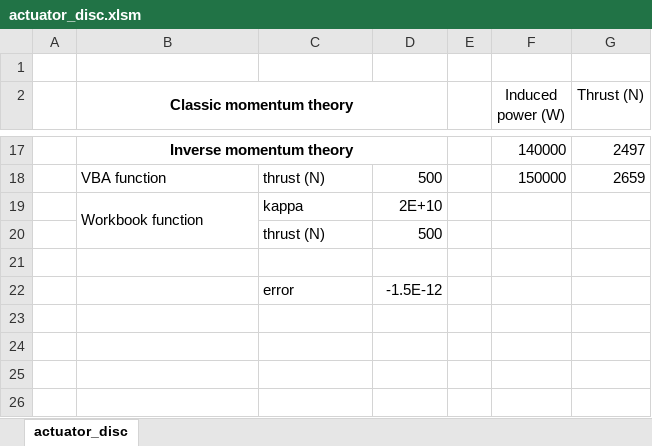
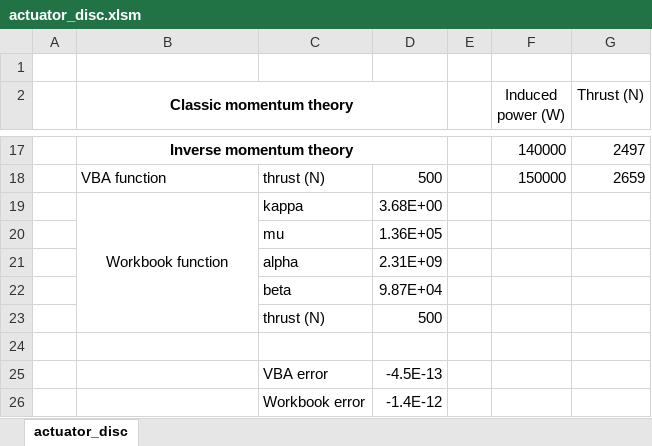
Before and after one commit to sky-s/actuator-disc, an Excel workbook: actuator_disc.xlsm, sheet actuator_disc, drawn as a sheet; only a part is shown, gaps mark what is left out; values as stored, in another font and other column widths than the file's, no borders; charts and pictures not drawn; removed rows and columns are numbered as before the commit, all else as after; the diff names each change by its address in the sheet, - before the commit and + after, or states it on an @@ line.

Commit message:
rearranged equations with cleaner look and more elegant power=0 handling

```diff
--- a/actuator_disc.xlsm (sheet actuator_disc)
+++ b/actuator_disc.xlsm (sheet actuator_disc)
-B19 alignment: left
+B19 alignment: center
-D19: 2E+10
+D19: 3.68E+00
+row 20:  |  | mu | 1.36E+05
+row 21:  |  | alpha | 2.31E+09
+row 22:  |  | beta | 9.87E+04
-row 22:  |  | error | -1.5E-12
+row 25:  |  | VBA error | -4.5E-13
+row 26:  |  | Workbook error | -1.4E-12
```
Also changed, not shown: formulas that keep their value, charts or pictures, 3 other files.
